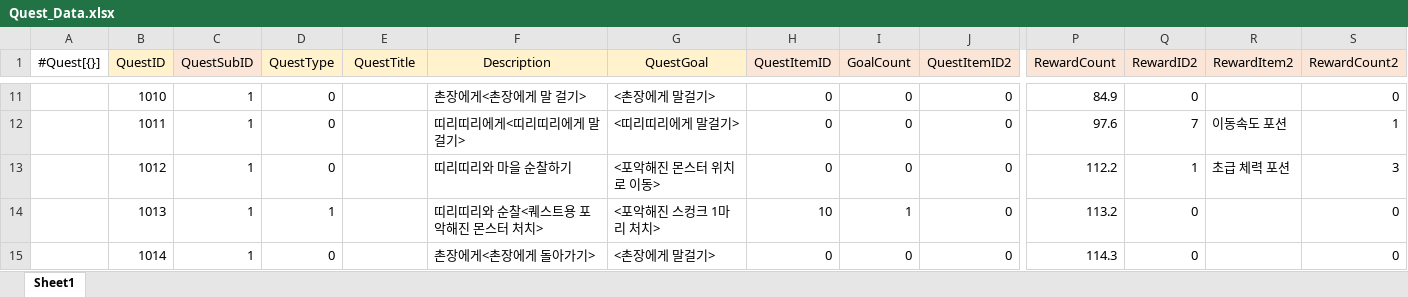
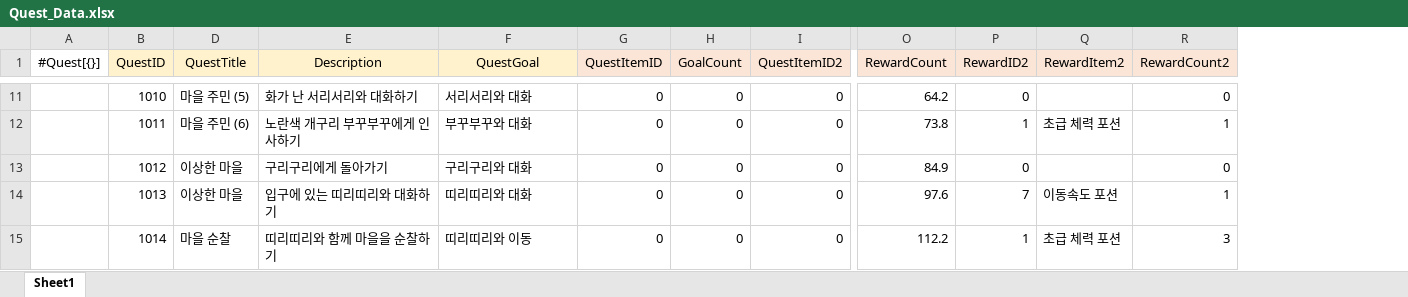
Before and after one commit to gunwonpark/Secret-of-Night, an Excel workbook: excel2json-master/Quest_Data.xlsx, sheet Sheet1, drawn as a sheet; only a part is shown, gaps mark what is left out; values as stored, in another font and other column widths than the file's, no borders; removed rows and columns are numbered as before the commit, all else as after; the diff covers the shown part only; the diff names each change by its address in the sheet, - before the commit and + after, or states it on an @@ line.

```diff
--- a/excel2json-master/Quest_Data.xlsx (sheet Sheet1)
+++ b/excel2json-master/Quest_Data.xlsx (sheet Sheet1)
@@ column C (QuestSubID) hidden, rows 11-15: all 1 @@
-column D (QuestType), rows 11-15: 0 | 0 | 0 | 1 | 0
-D11 (QuestTitle): (empty)
+D11 (QuestTitle): 마을 주민 (5)
-E11 (Description): 촌장에게<촌장에게 말 걸기>
+E11 (Description): 화가 난 서리서리와 대화하기
-F11 (QuestGoal): <촌장에게 말걸기>
+F11 (QuestGoal): 서리서리와 대화
-O11 (RewardCount): 84.9
+O11 (RewardCount): 64.2
-D12 (QuestTitle): (empty)
+D12 (QuestTitle): 마을 주민 (6)
-E12 (Description): 띠리띠리에게<띠리띠리에게 말걸기>
+E12 (Description): 노란색 개구리 부꾸부꾸에게 인사하기
-F12 (QuestGoal): <띠리띠리에게 말걸기>
+F12 (QuestGoal): 부꾸부꾸와 대화
-O12 (RewardCount): 97.6
+O12 (RewardCount): 73.8
-P12 (RewardID2): 7
+P12 (RewardID2): 1
-Q12 (RewardItem2): 이동속도 포션
+Q12 (RewardItem2): 초급 체력 포션
-D13:D14 (QuestTitle): (empty)
+D13:D14 (QuestTitle): 이상한 마을
-E13 (Description): 띠리띠리와 마을 순찰하기
+E13 (Description): 구리구리에게 돌아가기
-F13 (QuestGoal): <포악해진 몬스터 위치로 이동>
+F13 (QuestGoal): 구리구리와 대화
-O13 (RewardCount): 112.2
+O13 (RewardCount): 84.9
-P13 (RewardID2): 1
+P13 (RewardID2): 0
-Q13 (RewardItem2): 초급 체력 포션
+Q13 (RewardItem2): (empty)
-R13 (RewardCount2): 3
+R13 (RewardCount2): 0
-E14 (Description): 띠리띠리와 순찰<퀘스트용 포악해진 몬스터 처치>
+E14 (Description): 입구에 있는 띠리띠리와 대화하기
-F14 (QuestGoal): <포악해진 스컹크 1마리 처치>
+F14 (QuestGoal): 띠리띠리와 대화
-G14 (QuestItemID): 10
+G14 (QuestItemID): 0
-H14 (GoalCount): 1
+H14 (GoalCount): 0
-O14 (RewardCount): 113.2
+O14 (RewardCount): 97.6
-P14 (RewardID2): 0
+P14 (RewardID2): 7
-Q14 (RewardItem2): (empty)
+Q14 (RewardItem2): 이동속도 포션
-R14 (RewardCount2): 0
+R14 (RewardCount2): 1
-D15 (QuestTitle): (empty)
+D15 (QuestTitle): 마을 순찰
-E15 (Description): 촌장에게<촌장에게 돌아가기>
+E15 (Description): 띠리띠리와 함께 마을을 순찰하기
-F15 (QuestGoal): <촌장에게 말걸기>
+F15 (QuestGoal): 띠리띠리와 이동
-O15 (RewardCount): 114.3
+O15 (RewardCount): 112.2
-P15 (RewardID2): 0
+P15 (RewardID2): 1
-Q15 (RewardItem2): (empty)
+Q15 (RewardItem2): 초급 체력 포션
-R15 (RewardCount2): 0
+R15 (RewardCount2): 3
```
Also changed, not shown: 3 removed rows and 199 edited cells elsewhere in this sheet, excel2json-master/Items_Data.xlsx, 3 other files.
